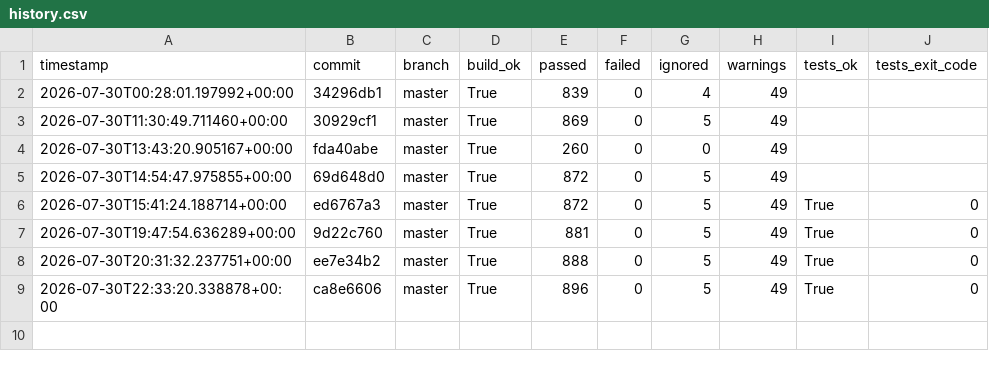
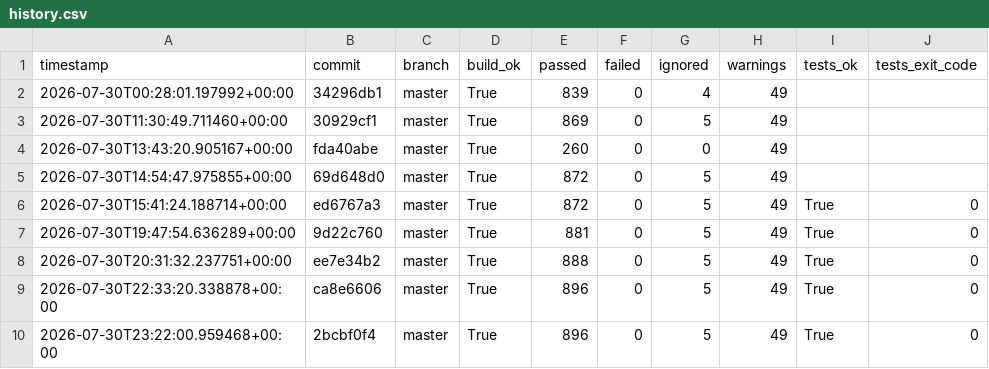
Before and after one commit to hiwavebrowser/hiwave-windows, a CSV file: metrics/history.csv, drawn as a sheet; the diff names each change by its address in the sheet, - before the commit and + after, or states it on an @@ line.

```diff
--- a/metrics/history.csv
+++ b/metrics/history.csv
+row 10: 2026-07-30T23:22:00.959468+00:00 | 2bcbf0f4 | master | True | 896 | 0 | 5 | 49 | True | 0
```
Also changed, not shown: 1 other file.
